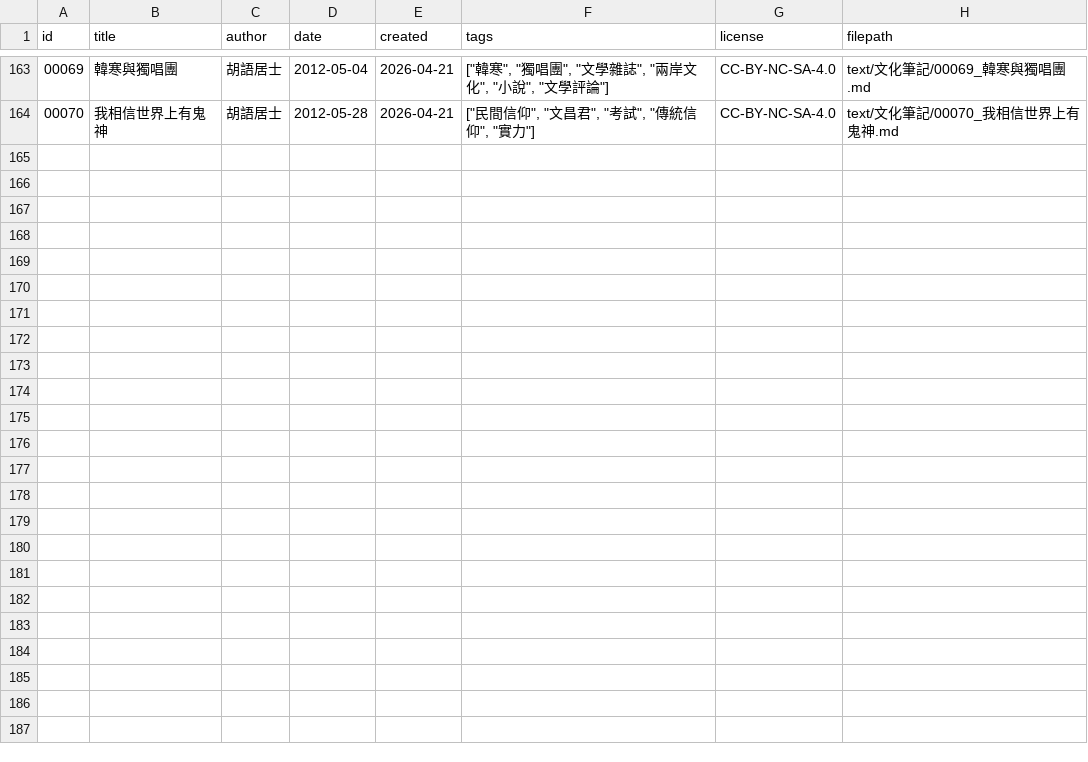
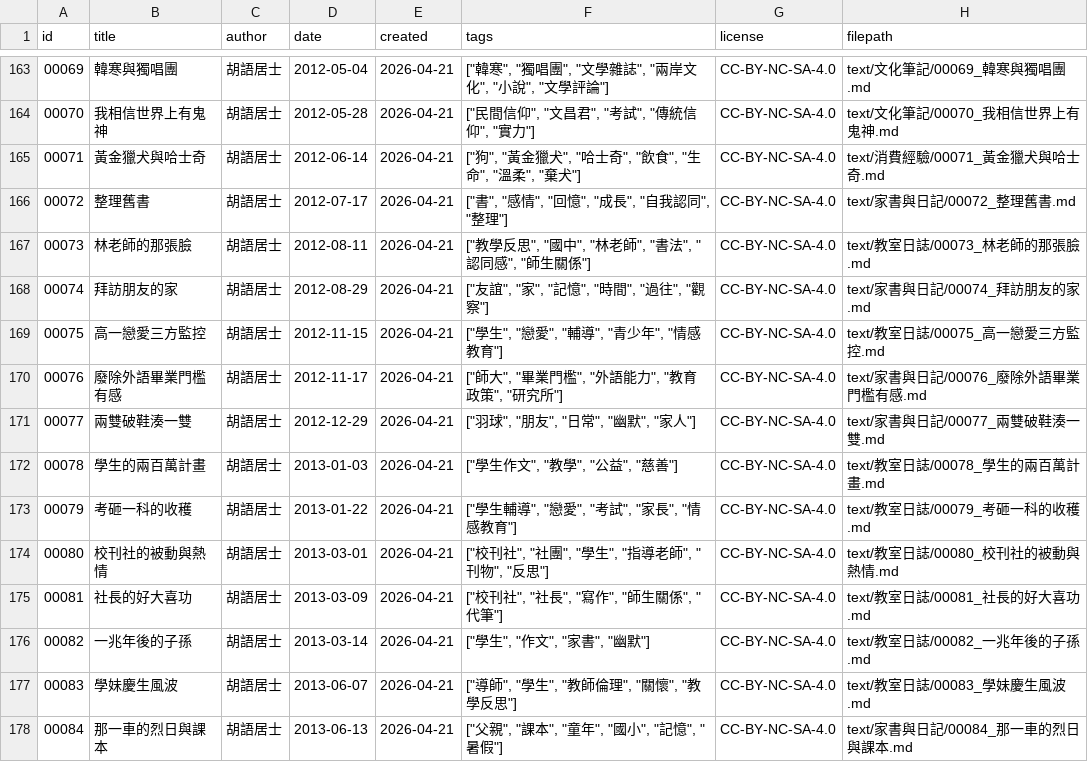
Before and after one commit to islander-database/islander-corpus, a CSV file: metadata/islander_metadata.csv, drawn as a sheet; only a part is shown, gaps mark what is left out; the diff names each change by its address in the sheet, - before the commit and + after, or states it on an @@ line.

```diff
--- a/metadata/islander_metadata.csv
+++ b/metadata/islander_metadata.csv
+row 165: 00071 | 黃金獵犬與哈士奇 | 胡語居士 | 2012-06-14 | 2026-04-21 | ["狗", "黃金獵犬", "哈士奇", "飲食", "生命", "溫柔", "棄犬"] | CC-BY-NC-SA-4.0 | text/消費經驗/00071_黃金獵犬與哈士奇.md
+row 166: 00072 | 整理舊書 | 胡語居士 | 2012-07-17 | 2026-04-21 | ["書", "感情", "回憶", "成長", "自我認同", "整理"] | CC-BY-NC-SA-4.0 | text/家書與日記/00072_整理舊書.md
+row 167: 00073 | 林老師的那張臉 | 胡語居士 | 2012-08-11 | 2026-04-21 | ["教學反思", "國中", "林老師", "書法", "認同感", "師生關係"] | CC-BY-NC-SA-4.0 | text/教室日誌/00073_林老師的那張臉.md
+row 168: 00074 | 拜訪朋友的家 | 胡語居士 | 2012-08-29 | 2026-04-21 | ["友誼", "家", "記憶", "時間", "過往", "觀察"] | CC-BY-NC-SA-4.0 | text/家書與日記/00074_拜訪朋友的家.md
+row 169: 00075 | 高一戀愛三方監控 | 胡語居士 | 2012-11-15 | 2026-04-21 | ["學生", "戀愛", "輔導", "青少年", "情感教育"] | CC-BY-NC-SA-4.0 | text/教室日誌/00075_高一戀愛三方監控.md
+row 170: 00076 | 廢除外語畢業門檻有感 | 胡語居士 | 2012-11-17 | 2026-04-21 | ["師大", "畢業門檻", "外語能力", "教育政策", "研究所"] | CC-BY-NC-SA-4.0 | text/家書與日記/00076_廢除外語畢業門檻有感.md
+row 171: 00077 | 兩雙破鞋湊一雙 | 胡語居士 | 2012-12-29 | 2026-04-21 | ["羽球", "朋友", "日常", "幽默", "家人"] | CC-BY-NC-SA-4.0 | text/家書與日記/00077_兩雙破鞋湊一雙.md
+row 172: 00078 | 學生的兩百萬計畫 | 胡語居士 | 2013-01-03 | 2026-04-21 | ["學生作文", "教學", "公益", "慈善"] | CC-BY-NC-SA-4.0 | text/教室日誌/00078_學生的兩百萬計畫.md
+row 173: 00079 | 考砸一科的收穫 | 胡語居士 | 2013-01-22 | 2026-04-21 | ["學生輔導", "戀愛", "考試", "家長", "情感教育"] | CC-BY-NC-SA-4.0 | text/教室日誌/00079_考砸一科的收穫.md
+row 174: 00080 | 校刊社的被動與熱情 | 胡語居士 | 2013-03-01 | 2026-04-21 | ["校刊社", "社團", "學生", "指導老師", "刊物", "反思"] | CC-BY-NC-SA-4.0 | text/教室日誌/00080_校刊社的被動與熱情.md
+row 175: 00081 | 社長的好大喜功 | 胡語居士 | 2013-03-09 | 2026-04-21 | ["校刊社", "社長", "寫作", "師生關係", "代筆"] | CC-BY-NC-SA-4.0 | text/教室日誌/00081_社長的好大喜功.md
+row 176: 00082 | 一兆年後的子孫 | 胡語居士 | 2013-03-14 | 2026-04-21 | ["學生", "作文", "家書", "幽默"] | CC-BY-NC-SA-4.0 | text/教室日誌/00082_一兆年後的子孫.md
+row 177: 00083 | 學妹慶生風波 | 胡語居士 | 2013-06-07 | 2026-04-21 | ["導師", "學生", "教師倫理", "關懷", "教學反思"] | CC-BY-NC-SA-4.0 | text/教室日誌/00083_學妹慶生風波.md
+row 178: 00084 | 那一車的烈日與課本 | 胡語居士 | 2013-06-13 | 2026-04-21 | ["父親", "課本", "童年", "國小", "記憶", "暑假"] | CC-BY-NC-SA-4.0 | text/家書與日記/00084_那一車的烈日與課本.md
```
Also changed, not shown: 15 other files.
